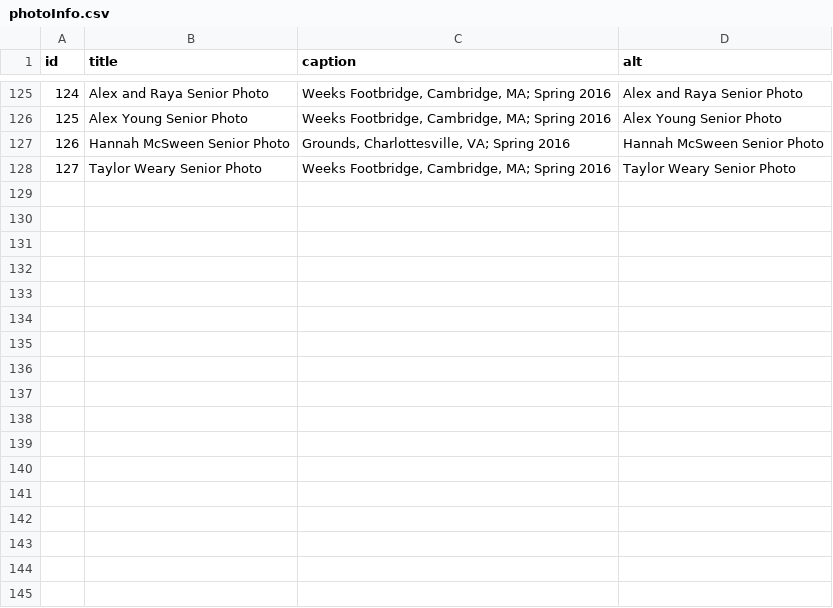
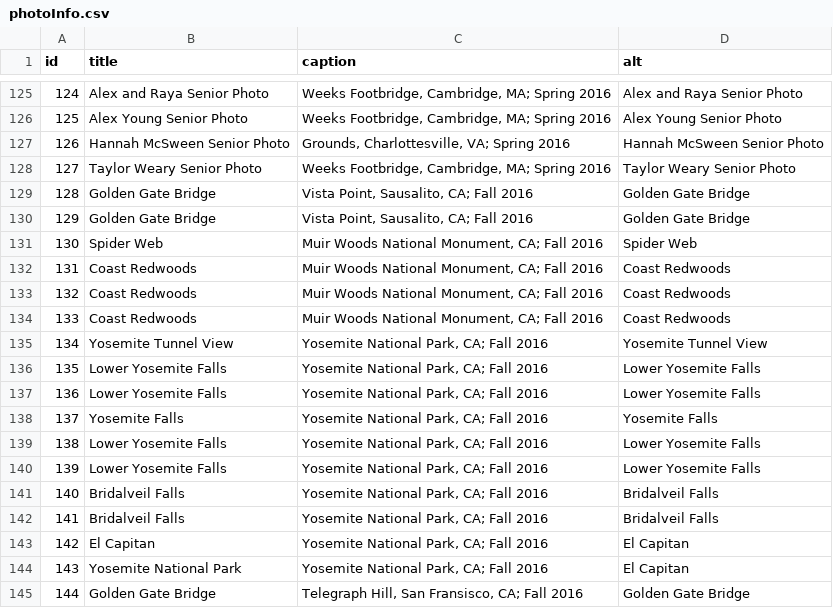
Before and after one commit to jamescurtin/jamescurtin.github.io, a CSV file: otherstuff/photoInfo.csv, drawn as a sheet; only a part is shown, gaps mark what is left out.

Commit message:
Add Yosemite photos

```diff
--- a/otherstuff/photoInfo.csv
+++ b/otherstuff/photoInfo.csv
@@ -128 +128,18 @@ id,title,caption,alt
 127,Taylor Weary Senior Photo,"Weeks Footbridge, Cambridge, MA; Spring 2016",Taylor Weary Senior Photo
+128,Golden Gate Bridge,"Vista Point, Sausalito, CA; Fall 2016",Golden Gate Bridge
+129,Golden Gate Bridge,"Vista Point, Sausalito, CA; Fall 2016",Golden Gate Bridge
+130,Spider Web,"Muir Woods National Monument, CA; Fall 2016",Spider Web
+131,Coast Redwoods,"Muir Woods National Monument, CA; Fall 2016",Coast Redwoods
+132,Coast Redwoods,"Muir Woods National Monument, CA; Fall 2016",Coast Redwoods
+133,Coast Redwoods,"Muir Woods National Monument, CA; Fall 2016",Coast Redwoods
+134,Yosemite Tunnel View,"Yosemite National Park, CA; Fall 2016",Yosemite Tunnel View
+135,Lower Yosemite Falls,"Yosemite National Park, CA; Fall 2016",Lower Yosemite Falls
+136,Lower Yosemite Falls,"Yosemite National Park, CA; Fall 2016",Lower Yosemite Falls
+137,Yosemite Falls,"Yosemite National Park, CA; Fall 2016",Yosemite Falls
+138,Lower Yosemite Falls,"Yosemite National Park, CA; Fall 2016",Lower Yosemite Falls
+139,Lower Yosemite Falls,"Yosemite National Park, CA; Fall 2016",Lower Yosemite Falls
+140,Bridalveil Falls,"Yosemite National Park, CA; Fall 2016",Bridalveil Falls
+141,Bridalveil Falls,"Yosemite National Park, CA; Fall 2016",Bridalveil Falls
+142,El Capitan,"Yosemite National Park, CA; Fall 2016",El Capitan
+143,Yosemite National Park,"Yosemite National Park, CA; Fall 2016",El Capitan
+144,Golden Gate Bridge,"Telegraph Hill, San Fransisco, CA; Fall 2016",Golden Gate Bridge
```
Also changed, not shown: 39 other files.
